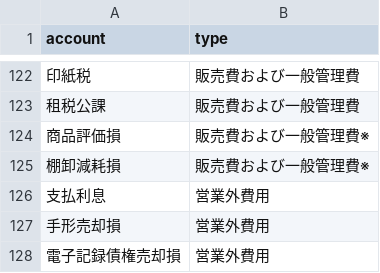
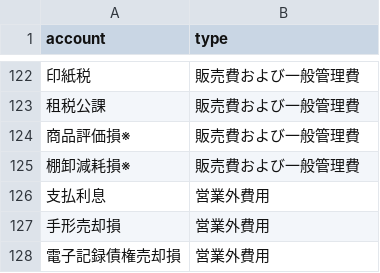
Before and after one commit to abe-daichi-spec/account-check, a CSV file: accounts.csv, drawn as a sheet; only a part is shown, gaps mark what is left out.

Commit message:
Update accounts.csv

```diff
--- a/accounts.csv
+++ b/accounts.csv
@@ -123,4 +123,4 @@
 租税公課,販売費および一般管理費
-商品評価損,販売費および一般管理費※
-棚卸減耗損,販売費および一般管理費※
+商品評価損※,販売費および一般管理費
+棚卸減耗損※,販売費および一般管理費
 支払利息,営業外費用
```
